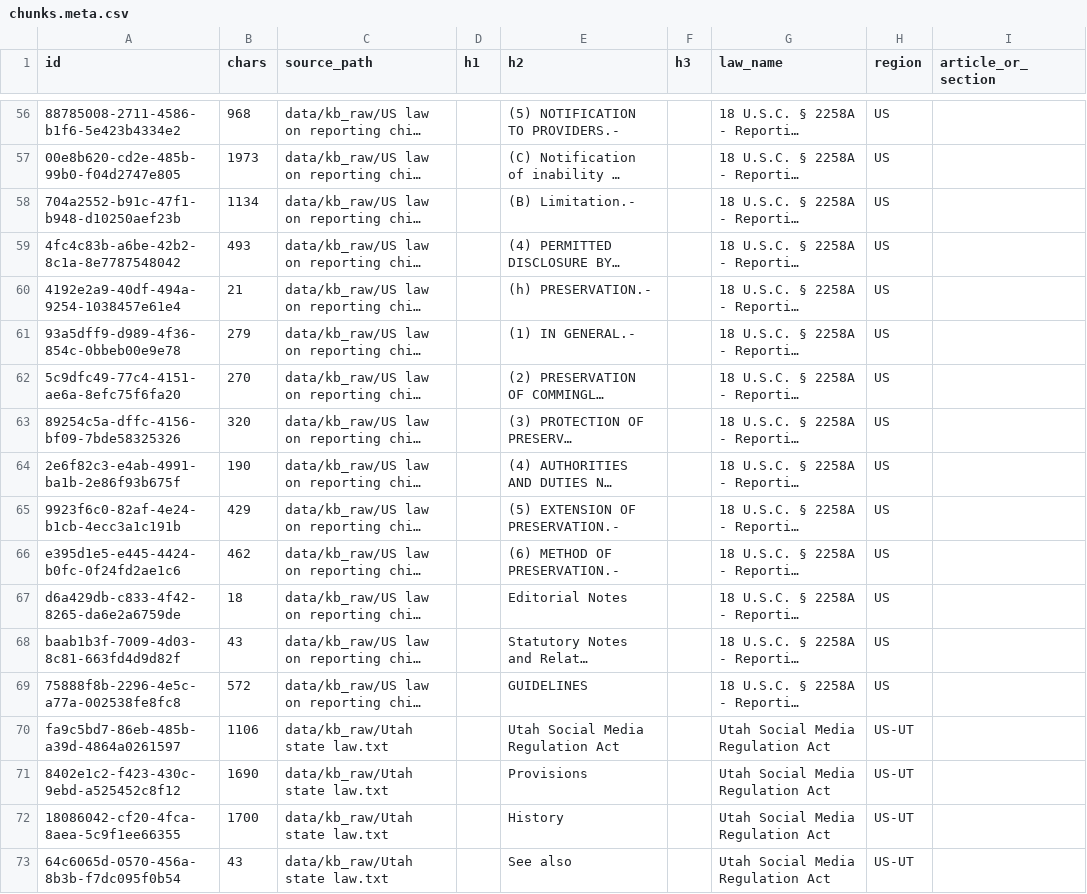
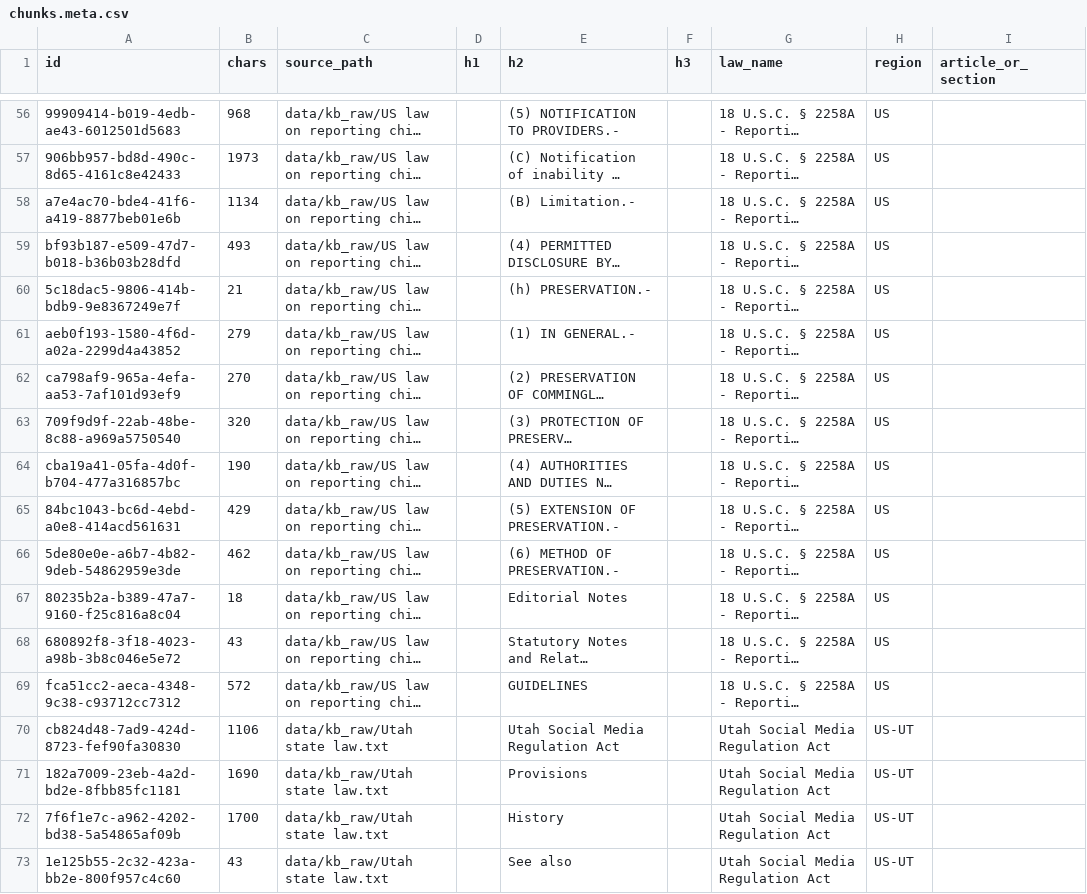
Before and after one commit to jacoblimjy/TechJam, a CSV file: rag/data/kb_chunks/chunks.meta.csv, drawn as a sheet; only a part is shown, gaps mark what is left out; long unchanged cells end in …; the diff covers the shown part only; the diff names each change by its address in the sheet, - before the commit and + after, or states it on an @@ line.

```diff
--- a/rag/data/kb_chunks/chunks.meta.csv
+++ b/rag/data/kb_chunks/chunks.meta.csv
-A56 (id): 88785008-2711-4586-b1f6-5e423b4334e2
+A56 (id): 99909414-b019-4edb-ae43-6012501d5683
-A57 (id): 00e8b620-cd2e-485b-99b0-f04d2747e805
+A57 (id): 906bb957-bd8d-490c-8d65-4161c8e42433
-A58 (id): 704a2552-b91c-47f1-b948-d10250aef23b
+A58 (id): a7e4ac70-bde4-41f6-a419-8877beb01e6b
-A59 (id): 4fc4c83b-a6be-42b2-8c1a-8e7787548042
+A59 (id): bf93b187-e509-47d7-b018-b36b03b28dfd
-A60 (id): 4192e2a9-40df-494a-9254-1038457e61e4
+A60 (id): 5c18dac5-9806-414b-bdb9-9e8367249e7f
-A61 (id): 93a5dff9-d989-4f36-854c-0bbeb00e9e78
+A61 (id): aeb0f193-1580-4f6d-a02a-2299d4a43852
-A62 (id): 5c9dfc49-77c4-4151-ae6a-8efc75f6fa20
+A62 (id): ca798af9-965a-4efa-aa53-7af101d93ef9
-A63 (id): 89254c5a-dffc-4156-bf09-7bde58325326
+A63 (id): 709f9d9f-22ab-48be-8c88-a969a5750540
-A64 (id): 2e6f82c3-e4ab-4991-ba1b-2e86f93b675f
+A64 (id): cba19a41-05fa-4d0f-b704-477a316857bc
-A65 (id): 9923f6c0-82af-4e24-b1cb-4ecc3a1c191b
+A65 (id): 84bc1043-bc6d-4ebd-a0e8-414acd561631
-A66 (id): e395d1e5-e445-4424-b0fc-0f24fd2ae1c6
+A66 (id): 5de80e0e-a6b7-4b82-9deb-54862959e3de
-A67 (id): d6a429db-c833-4f42-8265-da6e2a6759de
+A67 (id): 80235b2a-b389-47a7-9160-f25c816a8c04
-A68 (id): baab1b3f-7009-4d03-8c81-663fd4d9d82f
+A68 (id): 680892f8-3f18-4023-a98b-3b8c046e5e72
-A69 (id): 75888f8b-2296-4e5c-a77a-002538fe8fc8
+A69 (id): fca51cc2-aeca-4348-9c38-c93712cc7312
-A70 (id): fa9c5bd7-86eb-485b-a39d-4864a0261597
+A70 (id): cb824d48-7ad9-424d-8723-fef90fa30830
-A71 (id): 8402e1c2-f423-430c-9ebd-a525452c8f12
+A71 (id): 182a7009-23eb-4a2d-bd2e-8fbb85fc1181
-A72 (id): 18086042-cf20-4fca-8aea-5c9f1ee66355
+A72 (id): 7f6f1e7c-a962-4202-bd38-5a54865af09b
-A73 (id): 64c6065d-0570-456a-8b3b-f7dc095f0b54
+A73 (id): 1e125b55-2c32-423a-bb2e-800f957c4c60
```
Also changed, not shown: 54 edited cells elsewhere in this file, 5 other files.
